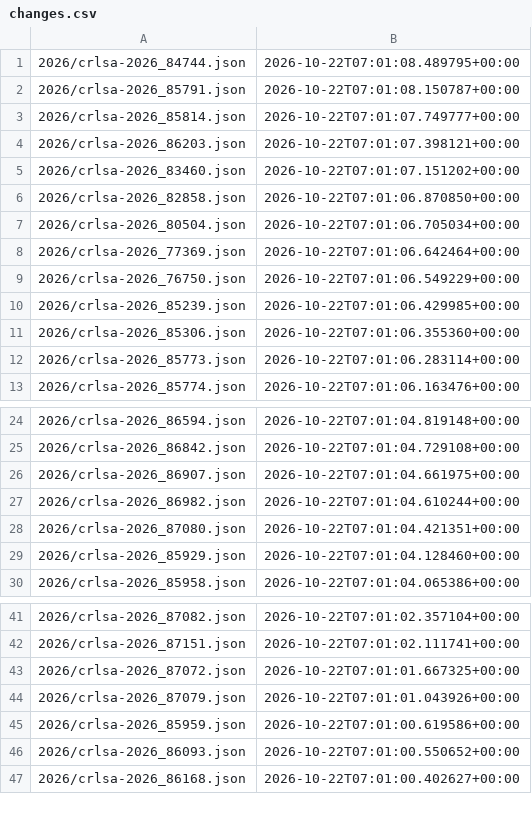
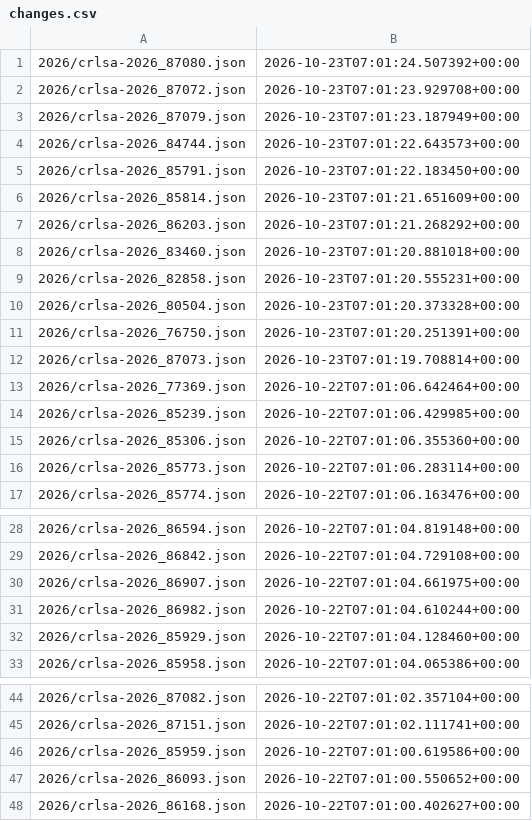
Before and after one commit to ctrliq/advisories, a CSV file: csaf/advisories/rocky/changes.csv, drawn as a sheet; only a part is shown, gaps mark what is left out.

```diff
--- a/csaf/advisories/rocky/changes.csv
+++ b/csaf/advisories/rocky/changes.csv
@@ -1,10 +1,14 @@
-"2026/crlsa-2026_84744.json","2026-10-22T07:01:08.489795+00:00"
-"2026/crlsa-2026_85791.json","2026-10-22T07:01:08.150787+00:00"
-"2026/crlsa-2026_85814.json","2026-10-22T07:01:07.749777+00:00"
-"2026/crlsa-2026_86203.json","2026-10-22T07:01:07.398121+00:00"
-"2026/crlsa-2026_83460.json","2026-10-22T07:01:07.151202+00:00"
-"2026/crlsa-2026_82858.json","2026-10-22T07:01:06.870850+00:00"
-"2026/crlsa-2026_80504.json","2026-10-22T07:01:06.705034+00:00"
+"2026/crlsa-2026_87080.json","2026-10-23T07:01:24.507392+00:00"
+"2026/crlsa-2026_87072.json","2026-10-23T07:01:23.929708+00:00"
+"2026/crlsa-2026_87079.json","2026-10-23T07:01:23.187949+00:00"
+"2026/crlsa-2026_84744.json","2026-10-23T07:01:22.643573+00:00"
+"2026/crlsa-2026_85791.json","2026-10-23T07:01:22.183450+00:00"
+"2026/crlsa-2026_85814.json","2026-10-23T07:01:21.651609+00:00"
+"2026/crlsa-2026_86203.json","2026-10-23T07:01:21.268292+00:00"
+"2026/crlsa-2026_83460.json","2026-10-23T07:01:20.881018+00:00"
+"2026/crlsa-2026_82858.json","2026-10-23T07:01:20.555231+00:00"
+"2026/crlsa-2026_80504.json","2026-10-23T07:01:20.373328+00:00"
+"2026/crlsa-2026_76750.json","2026-10-23T07:01:20.251391+00:00"
+"2026/crlsa-2026_87073.json","2026-10-23T07:01:19.708814+00:00"
 "2026/crlsa-2026_77369.json","2026-10-22T07:01:06.642464+00:00"
-"2026/crlsa-2026_76750.json","2026-10-22T07:01:06.549229+00:00"
 "2026/crlsa-2026_85239.json","2026-10-22T07:01:06.429985+00:00"
@@ -27,3 +31,2 @@
 "2026/crlsa-2026_86982.json","2026-10-22T07:01:04.610244+00:00"
-"2026/crlsa-2026_87080.json","2026-10-22T07:01:04.421351+00:00"
 "2026/crlsa-2026_85929.json","2026-10-22T07:01:04.128460+00:00"
@@ -42,4 +45,2 @@
 "2026/crlsa-2026_87151.json","2026-10-22T07:01:02.111741+00:00"
-"2026/crlsa-2026_87072.json","2026-10-22T07:01:01.667325+00:00"
-"2026/crlsa-2026_87079.json","2026-10-22T07:01:01.043926+00:00"
 "2026/crlsa-2026_85959.json","2026-10-22T07:01:00.619586+00:00"
```
